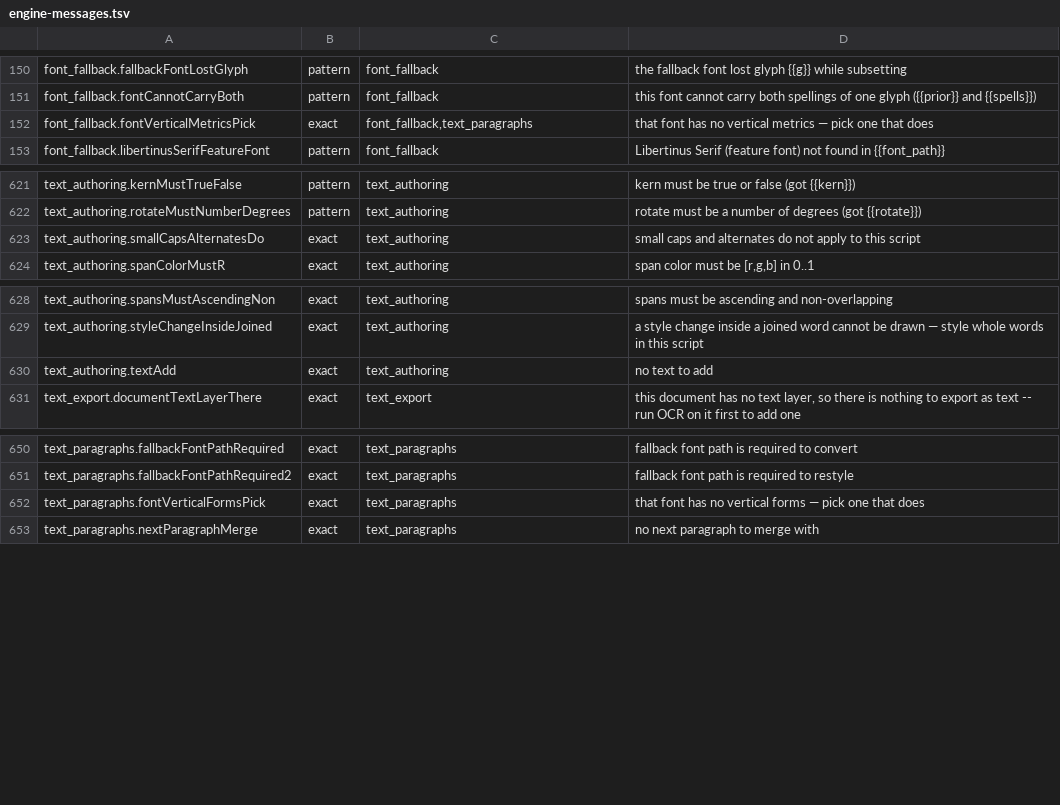
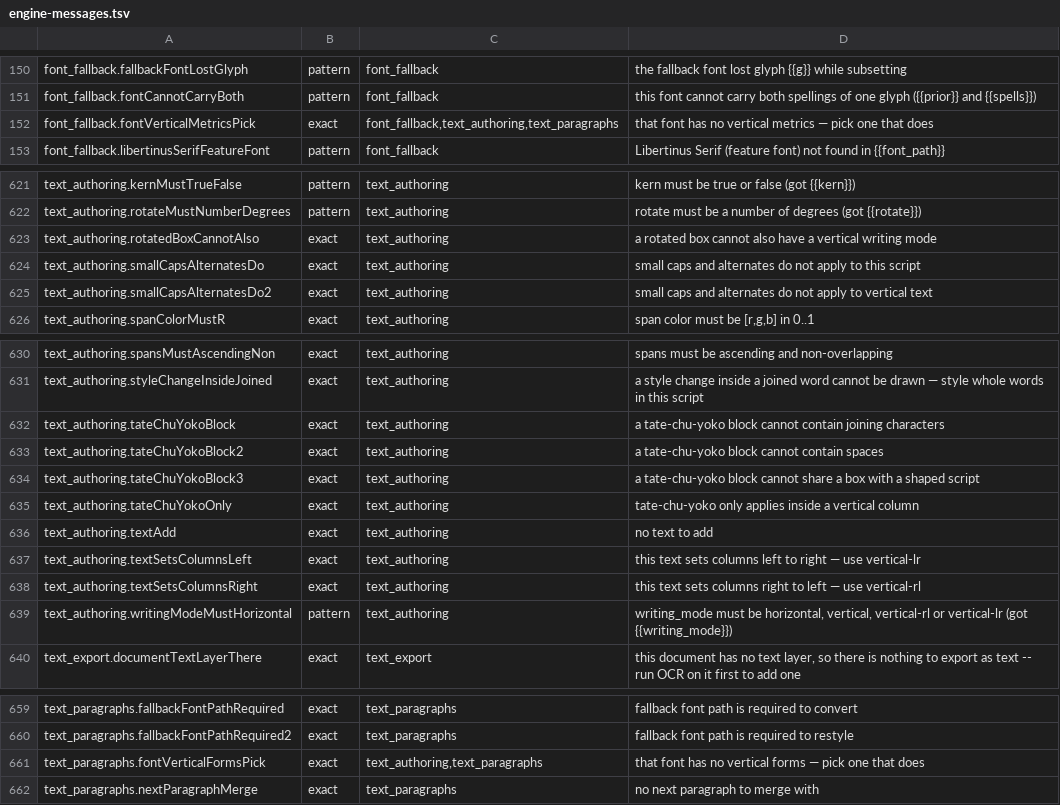
Before and after one commit to jasonulbright/Spectra-PDF, a TSV file: src/renderer/locales/engine-messages.tsv, drawn as a sheet; only a part is shown, gaps mark what is left out.

```diff
--- a/src/renderer/locales/engine-messages.tsv
+++ b/src/renderer/locales/engine-messages.tsv
@@ -151,3 +151,3 @@ font_fallback.fallbackFontLostGlyph	pattern	font_fallback	the fallback font lost
 font_fallback.fontCannotCarryBoth	pattern	font_fallback	this font cannot carry both spellings of one glyph ({{prior}} and {{spells}})
-font_fallback.fontVerticalMetricsPick	exact	font_fallback,text_paragraphs	that font has no vertical metrics — pick one that does
+font_fallback.fontVerticalMetricsPick	exact	font_fallback,text_authoring,text_paragraphs	that font has no vertical metrics — pick one that does
 font_fallback.libertinusSerifFeatureFont	pattern	font_fallback	Libertinus Serif (feature font) not found in {{font_path}}
@@ -622,3 +622,5 @@ text_authoring.kernMustTrueFalse	pattern	text_authoring	kern must be true or fal
 text_authoring.rotateMustNumberDegrees	pattern	text_authoring	rotate must be a number of degrees (got {{rotate}})
+text_authoring.rotatedBoxCannotAlso	exact	text_authoring	a rotated box cannot also have a vertical writing mode
 text_authoring.smallCapsAlternatesDo	exact	text_authoring	small caps and alternates do not apply to this script
+text_authoring.smallCapsAlternatesDo2	exact	text_authoring	small caps and alternates do not apply to vertical text
 text_authoring.spanColorMustR	exact	text_authoring	span color must be [r,g,b] in 0..1
@@ -629,3 +631,10 @@ text_authoring.spansMustAscendingNon	exact	text_authoring	spans must be ascendin
 text_authoring.styleChangeInsideJoined	exact	text_authoring	a style change inside a joined word cannot be drawn — style whole words in this script
+text_authoring.tateChuYokoBlock	exact	text_authoring	a tate-chu-yoko block cannot contain joining characters
+text_authoring.tateChuYokoBlock2	exact	text_authoring	a tate-chu-yoko block cannot contain spaces
+text_authoring.tateChuYokoBlock3	exact	text_authoring	a tate-chu-yoko block cannot share a box with a shaped script
+text_authoring.tateChuYokoOnly	exact	text_authoring	tate-chu-yoko only applies inside a vertical column
 text_authoring.textAdd	exact	text_authoring	no text to add
+text_authoring.textSetsColumnsLeft	exact	text_authoring	this text sets columns left to right — use vertical-lr
+text_authoring.textSetsColumnsRight	exact	text_authoring	this text sets columns right to left — use vertical-rl
+text_authoring.writingModeMustHorizontal	pattern	text_authoring	writing_mode must be horizontal, vertical, vertical-rl or vertical-lr (got {{writing_mode}})
 text_export.documentTextLayerThere	exact	text_export	this document has no text layer, so there is nothing to export as text -- run OCR on it first to add one
@@ -651,3 +660,3 @@ text_paragraphs.fallbackFontPathRequired	exact	text_paragraphs	fallback font pat
 text_paragraphs.fallbackFontPathRequired2	exact	text_paragraphs	fallback font path is required to restyle
-text_paragraphs.fontVerticalFormsPick	exact	text_paragraphs	that font has no vertical forms — pick one that does
+text_paragraphs.fontVerticalFormsPick	exact	text_authoring,text_paragraphs	that font has no vertical forms — pick one that does
 text_paragraphs.nextParagraphMerge	exact	text_paragraphs	no next paragraph to merge with
```
Also changed, not shown: 3 other files.
